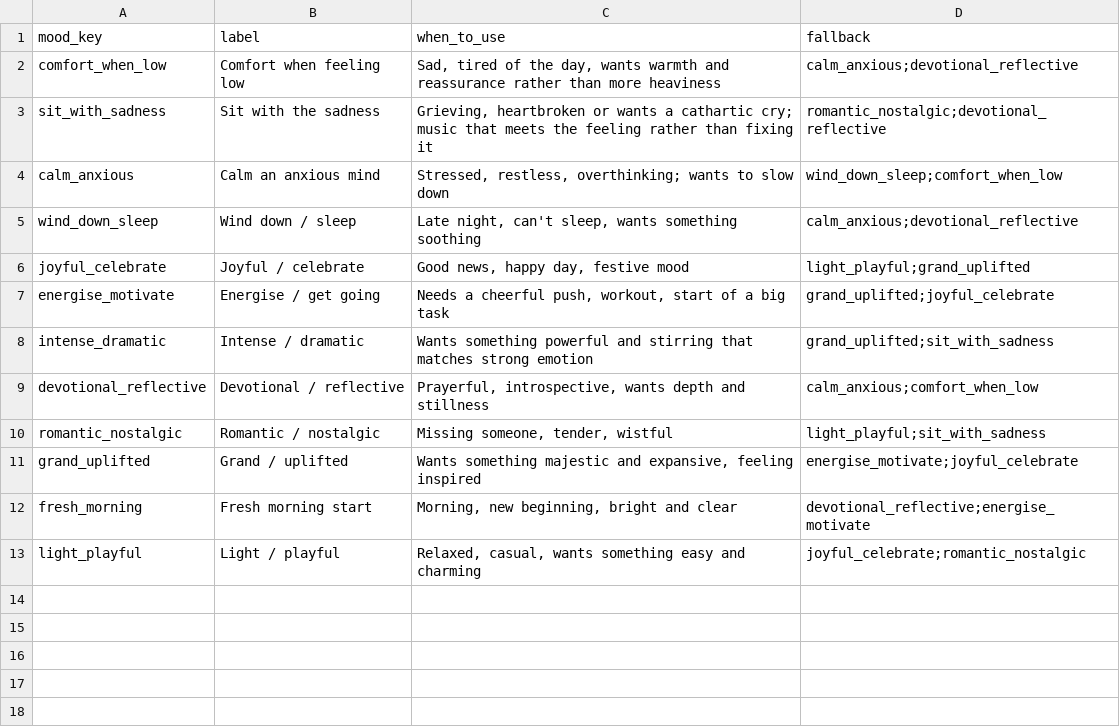
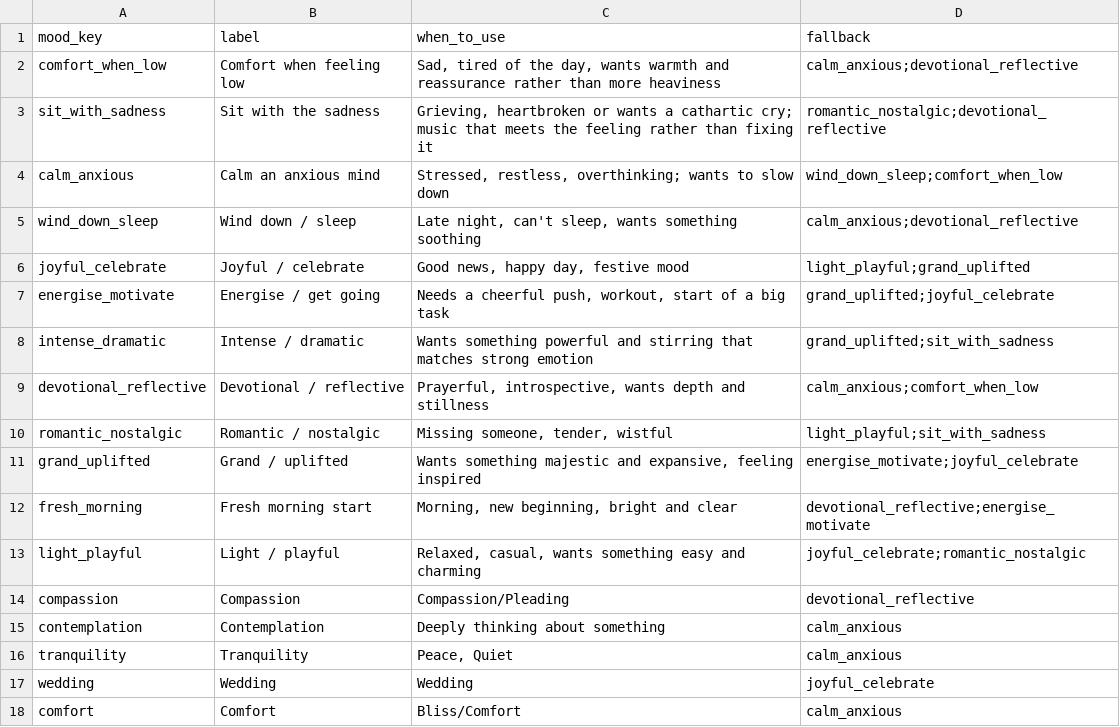
Before and after one commit to pvk24/manoraga, a CSV file: data/moods.csv, drawn as a sheet.

```diff
--- a/data/moods.csv
+++ b/data/moods.csv
@@ -13 +13,6 @@ fresh_morning,Fresh morning start,"Morning, new beginning, bright and clear",dev
 light_playful,Light / playful,"Relaxed, casual, wants something easy and charming",joyful_celebrate;romantic_nostalgic
+compassion,Compassion,Compassion/Pleading,devotional_reflective
+contemplation,Contemplation,Deeply thinking about something,calm_anxious
+tranquility,Tranquility,"Peace, Quiet",calm_anxious
+wedding,Wedding,Wedding,joyful_celebrate
+comfort,Comfort,Bliss/Comfort,calm_anxious
```
Also changed, not shown: data/krithis.csv, data/raagas.csv, 3 other files.
